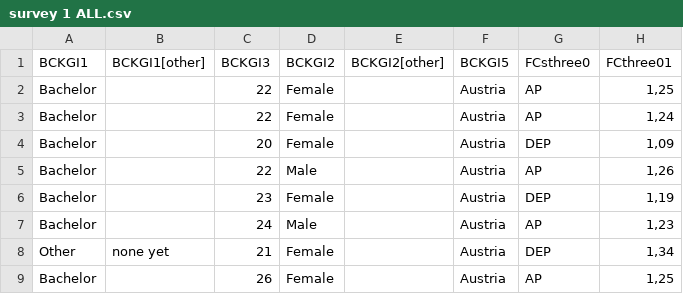
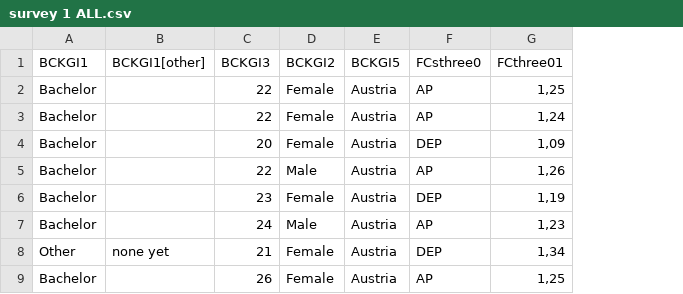
Before and after one commit to tanya-lab/ECII, a CSV file: survey 1 ALL.csv, drawn as a sheet; only a part is shown; the diff names each change by its address in the sheet, - before the commit and + after, or states it on an @@ line.

Commit message:
Add files via upload

```diff
--- a/survey 1 ALL.csv
+++ b/survey 1 ALL.csv
-column E (BCKGI2[other]), empty
```
